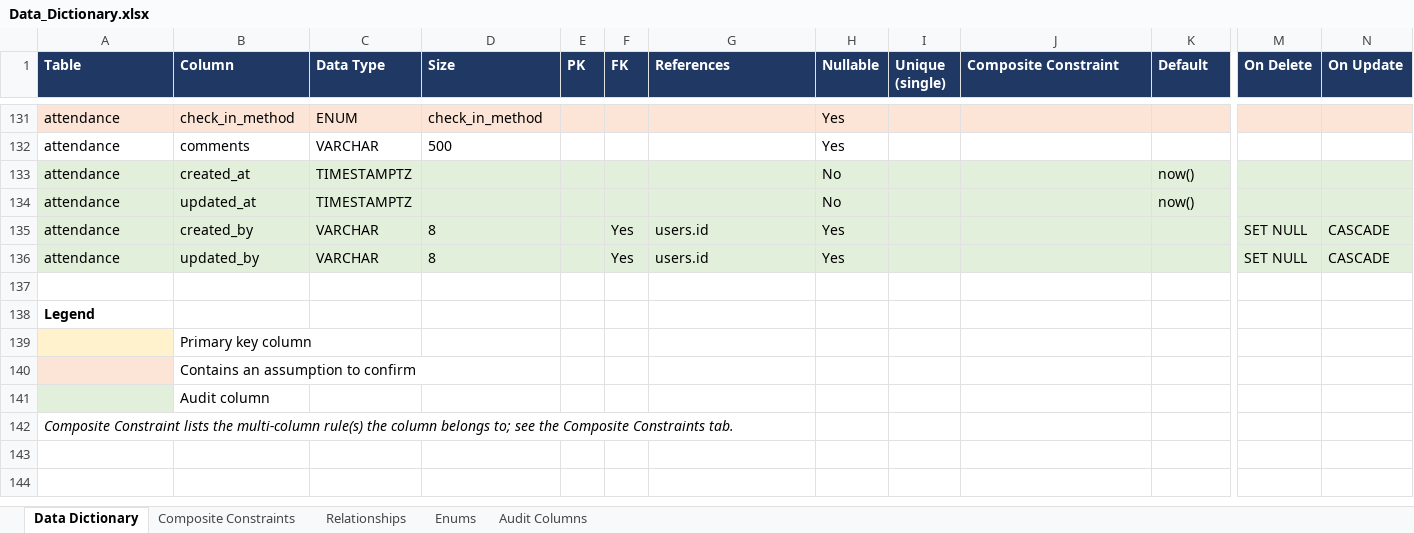
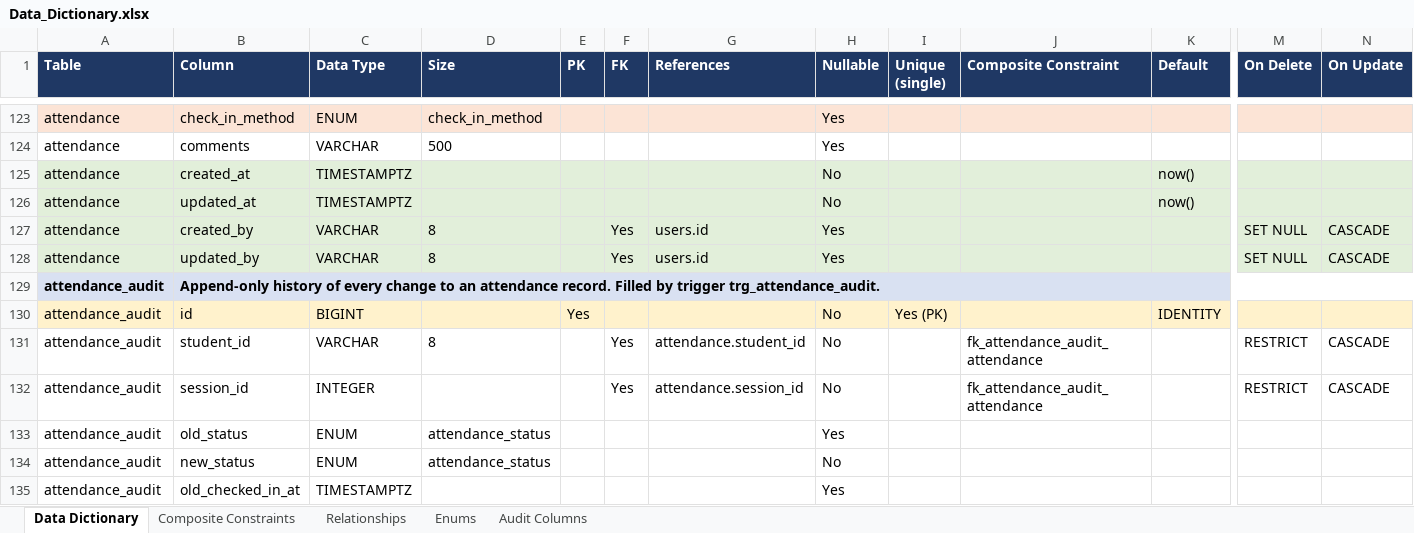
Before and after one commit to Jguardo03/Attendance-Sas, an Excel workbook: docs/Data_Dictionary.xlsx, sheet Data Dictionary, drawn as a sheet; only a part is shown, gaps mark what is left out; the shorter side is filled out with more unchanged rows; values as stored, in another font and other column widths than the file's, no borders; rows hold the shown columns only; the diff covers the shown part only; the diff names each change by its address in the sheet, - before the commit and + after, or states it on an @@ line.

```diff
--- a/docs/Data_Dictionary.xlsx (sheet Data Dictionary)
+++ b/docs/Data_Dictionary.xlsx (sheet Data Dictionary)
+row 129: attendance_audit | Append-only history of every change to an attendance record. Filled by trigger trg_attendance_audit.
+row 130: attendance_audit | id | BIGINT |  | Yes |  |  | No | Yes (PK) |  | IDENTITY
+row 131: attendance_audit | student_id | VARCHAR | 8 |  | Yes | attendance.student_id | No |  | fk_attendance_audit_attendance |  | RESTRICT | CASCADE
+row 132: attendance_audit | session_id | INTEGER |  |  | Yes | attendance.session_id | No |  | fk_attendance_audit_attendance |  | RESTRICT | CASCADE
+row 133: attendance_audit | old_status | ENUM | attendance_status |  |  |  | Yes
+row 134: attendance_audit | new_status | ENUM | attendance_status |  |  |  | No
+row 135: attendance_audit | old_checked_in_at | TIMESTAMPTZ |  |  |  |  | Yes
```
Also changed, not shown: 7 added rows, 9 removed rows and 1 edited cell elsewhere in this sheet, sheet Relationships, sheet Composite Constraints, sheet Audit Columns, sheet Enums, 2 other files.
